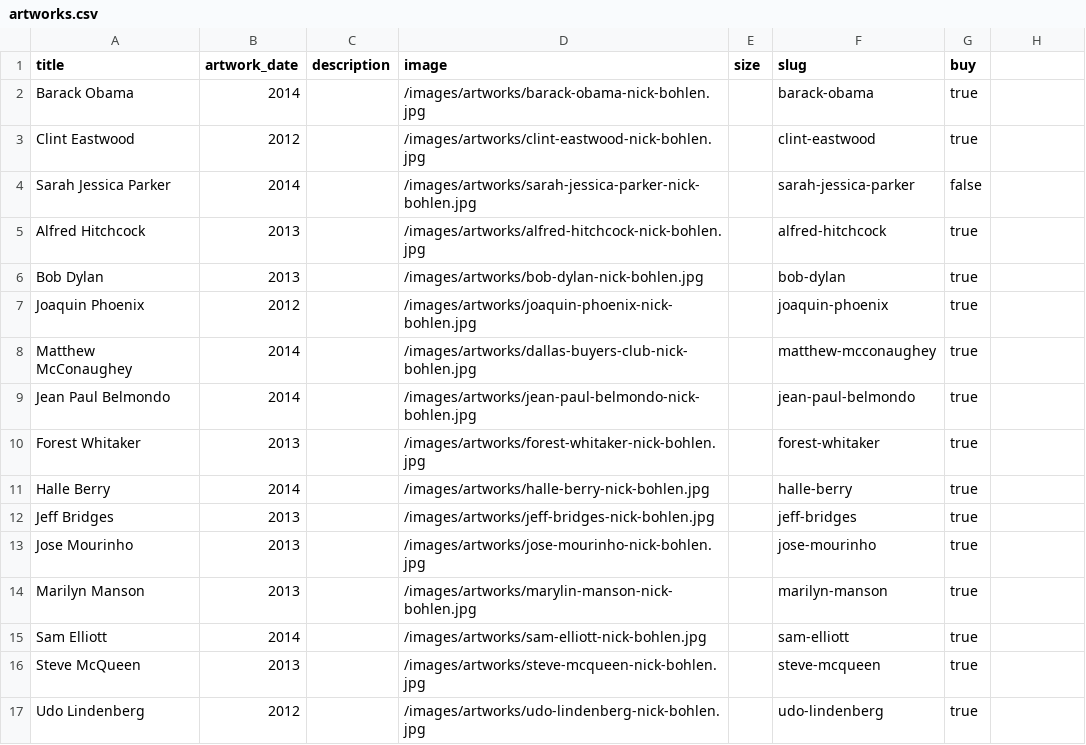
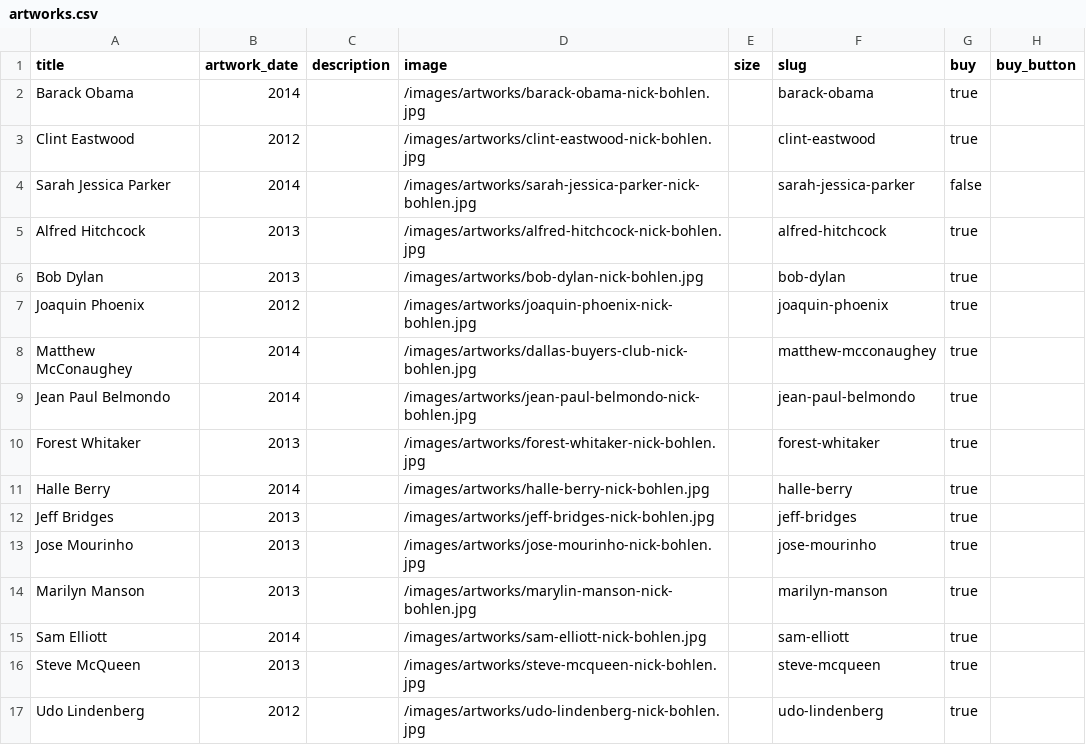
Before and after one commit to nbohlen/bohlen-art, a CSV file: _data/artworks.csv, drawn as a sheet.

Commit message:
added buy button

```diff
--- a/_data/artworks.csv
+++ b/_data/artworks.csv
@@ -1,2 +1,2 @@
-title,artwork_date,description,image,size,slug,buy
+title,artwork_date,description,image,size,slug,buy,buy_button
 Barack Obama,2014,,/images/artworks/barack-obama-nick-bohlen.jpg,,barack-obama,true
```
